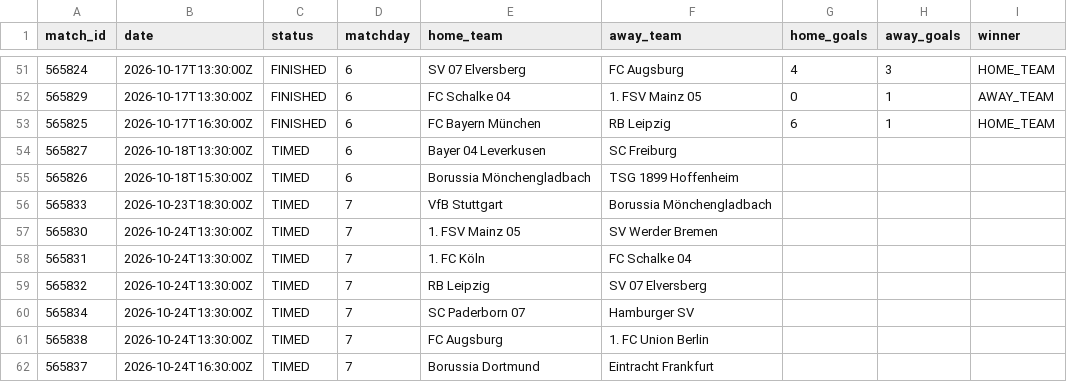
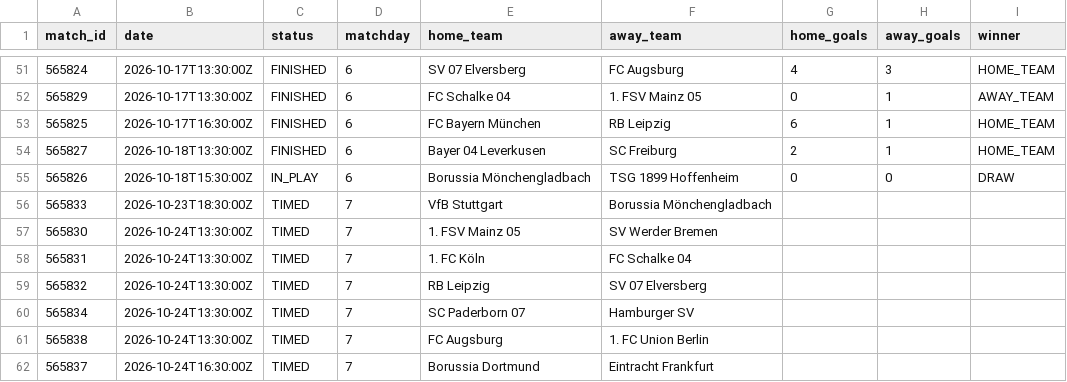
Before and after one commit to kothetsoe11878-bet/analysis-football-bot, a CSV file: data/results/bundesliga_current.csv, drawn as a sheet; only a part is shown, gaps mark what is left out.

```diff
--- a/data/results/bundesliga_current.csv
+++ b/data/results/bundesliga_current.csv
@@ -53,4 +53,4 @@
 565825,2026-10-17T16:30:00Z,FINISHED,6,FC Bayern München,RB Leipzig,6,1,HOME_TEAM
-565827,2026-10-18T13:30:00Z,TIMED,6,Bayer 04 Leverkusen,SC Freiburg,,,
-565826,2026-10-18T15:30:00Z,TIMED,6,Borussia Mönchengladbach,TSG 1899 Hoffenheim,,,
+565827,2026-10-18T13:30:00Z,FINISHED,6,Bayer 04 Leverkusen,SC Freiburg,2,1,HOME_TEAM
+565826,2026-10-18T15:30:00Z,IN_PLAY,6,Borussia Mönchengladbach,TSG 1899 Hoffenheim,0,0,DRAW
 565833,2026-10-23T18:30:00Z,TIMED,7,VfB Stuttgart,Borussia Mönchengladbach,,,
```
Also changed, not shown: data/results/epl_current.csv, data/results/la_liga_current.csv, 2 other files.
